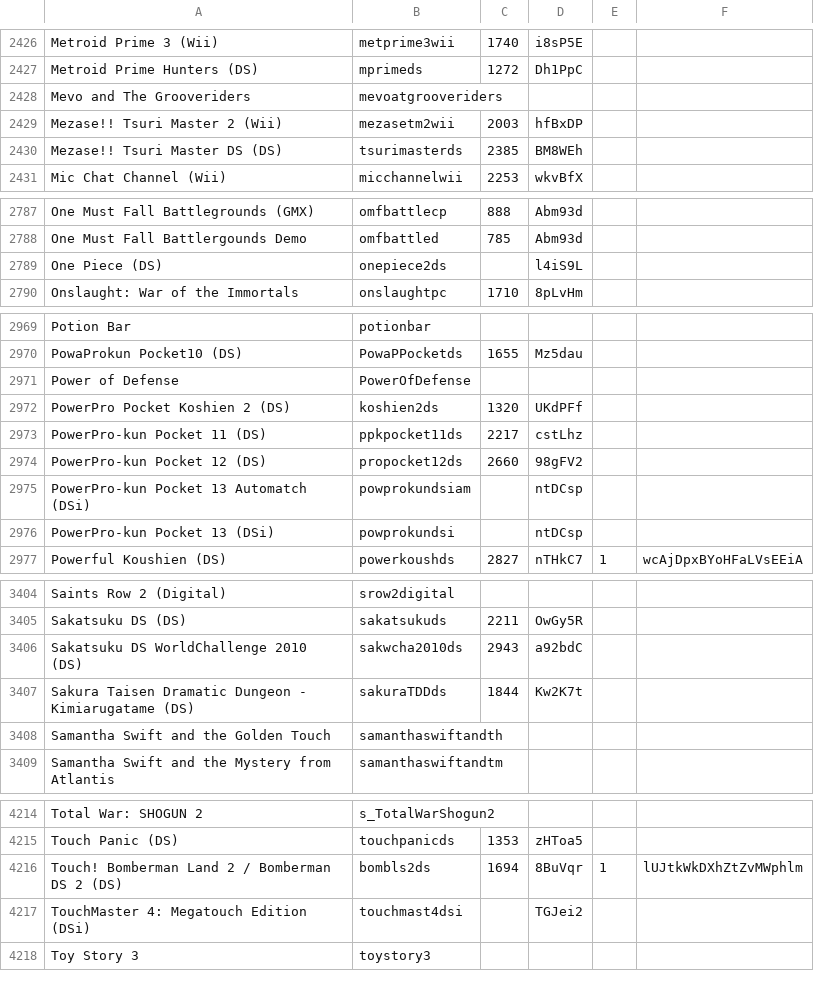
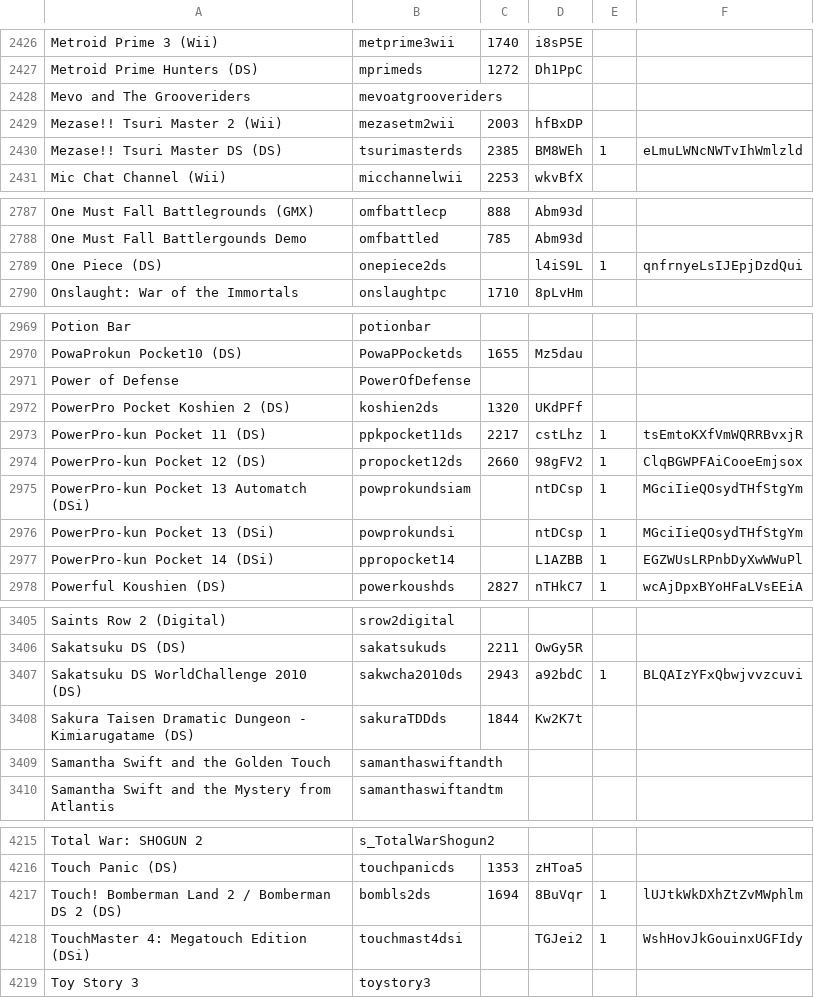
Before and after one commit to openpak/nn-wfc, a TSV file: game_list.tsv, drawn as a sheet; only a part is shown, gaps mark what is left out.

Commit message:
Add some DS GameStats keys

```diff
--- a/game_list.tsv
+++ b/game_list.tsv
@@ -2429,3 +2429,3 @@ Mevo and The Grooveriders	mevoatgrooveriders
 Mezase!! Tsuri Master 2 (Wii)	mezasetm2wii	2003	hfBxDP		
-Mezase!! Tsuri Master DS (DS)	tsurimasterds	2385	BM8WEh		
+Mezase!! Tsuri Master DS (DS)	tsurimasterds	2385	BM8WEh	1	eLmuLWNcNWTvIhWmlzld
 Mic Chat Channel (Wii)	micchannelwii	2253	wkvBfX		
@@ -2788,3 +2788,3 @@ One Must Fall Battlegrounds (GMX)	omfbattlecp	888	Abm93d
 One Must Fall Battlergounds Demo	omfbattled	785	Abm93d		
-One Piece (DS)	onepiece2ds		l4iS9L		
+One Piece (DS)	onepiece2ds		l4iS9L	1	qnfrnyeLsIJEpjDzdQui
 Onslaught: War of the Immortals	onslaughtpc	1710	8pLvHm		
@@ -2972,6 +2972,7 @@ Power of Defense	PowerOfDefense
 PowerPro Pocket Koshien 2 (DS)	koshien2ds	1320	UKdPFf		
-PowerPro-kun Pocket 11 (DS)	ppkpocket11ds	2217	cstLhz		
-PowerPro-kun Pocket 12 (DS)	propocket12ds	2660	98gFV2		
-PowerPro-kun Pocket 13  Automatch (DSi)	powprokundsiam		ntDCsp		
-PowerPro-kun Pocket 13 (DSi)	powprokundsi		ntDCsp		
+PowerPro-kun Pocket 11 (DS)	ppkpocket11ds	2217	cstLhz	1	tsEmtoKXfVmWQRRBvxjR
+PowerPro-kun Pocket 12 (DS)	propocket12ds	2660	98gFV2	1	ClqBGWPFAiCooeEmjsox
+PowerPro-kun Pocket 13  Automatch (DSi)	powprokundsiam		ntDCsp	1	MGciIieQOsydTHfStgYm
+PowerPro-kun Pocket 13 (DSi)	powprokundsi		ntDCsp	1	MGciIieQOsydTHfStgYm
+PowerPro-kun Pocket 14 (DSi)	ppropocket14		L1AZBB	1	EGZWUsLRPnbDyXwWWuPl
 Powerful Koushien (DS)	powerkoushds	2827	nTHkC7	1	wcAjDpxBYoHFaLVsEEiA
@@ -3405,3 +3406,3 @@ Saints Row 2 (Digital)	srow2digital
 Sakatsuku DS (DS)	sakatsukuds	2211	OwGy5R		
-Sakatsuku DS WorldChallenge 2010 (DS)	sakwcha2010ds	2943	a92bdC		
+Sakatsuku DS WorldChallenge 2010 (DS)	sakwcha2010ds	2943	a92bdC	1	BLQAIzYFxQbwjvvzcuvi
 Sakura Taisen Dramatic Dungeon - Kimiarugatame (DS)	sakuraTDDds	1844	Kw2K7t		
@@ -4216,3 +4217,3 @@ Touch Panic (DS)	touchpanicds	1353	zHToa5
 Touch! Bomberman Land 2 / Bomberman DS 2 (DS)	bombls2ds	1694	8BuVqr	1	lUJtkWkDXhZtZvMWphlm
-TouchMaster 4: Megatouch Edition (DSi)	touchmast4dsi		TGJei2		
+TouchMaster 4: Megatouch Edition (DSi)	touchmast4dsi		TGJei2	1	WshHovJkGouinxUGFIdy
 Toy Story 3	toystory3				
```
